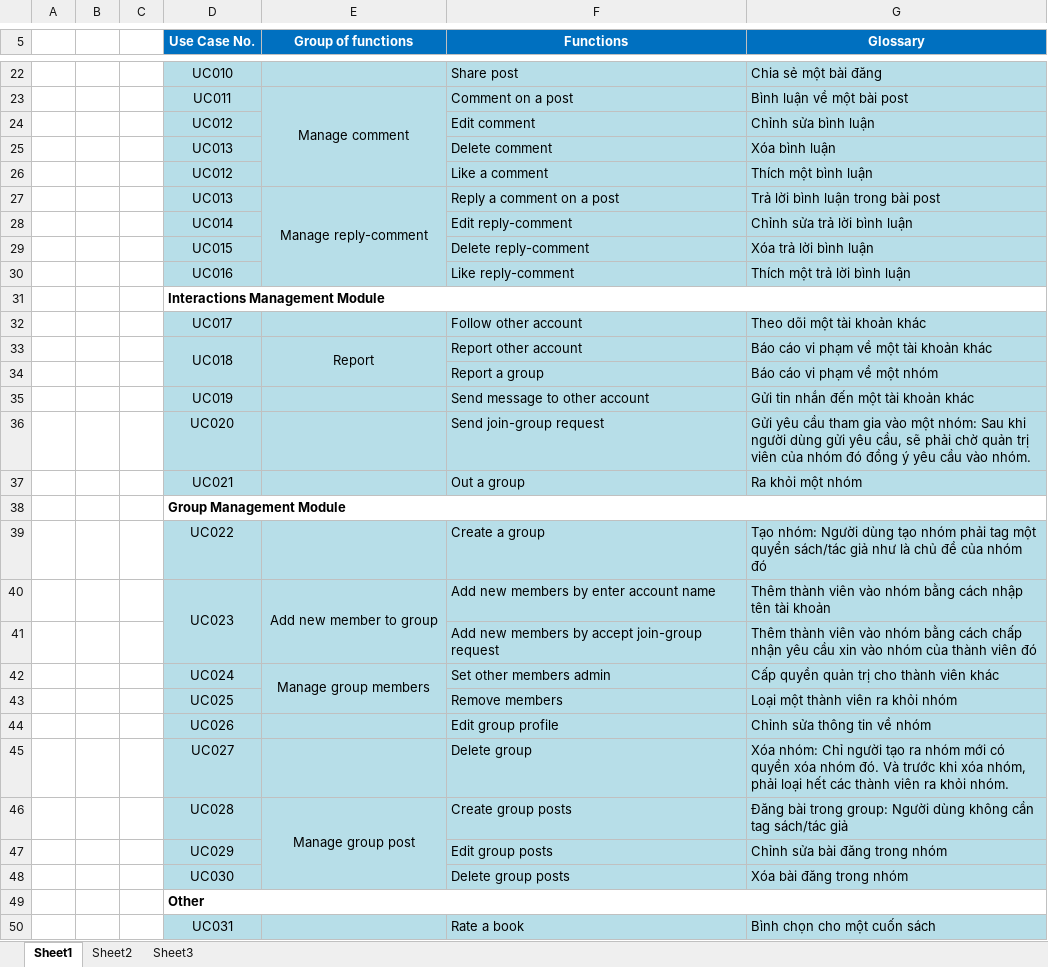
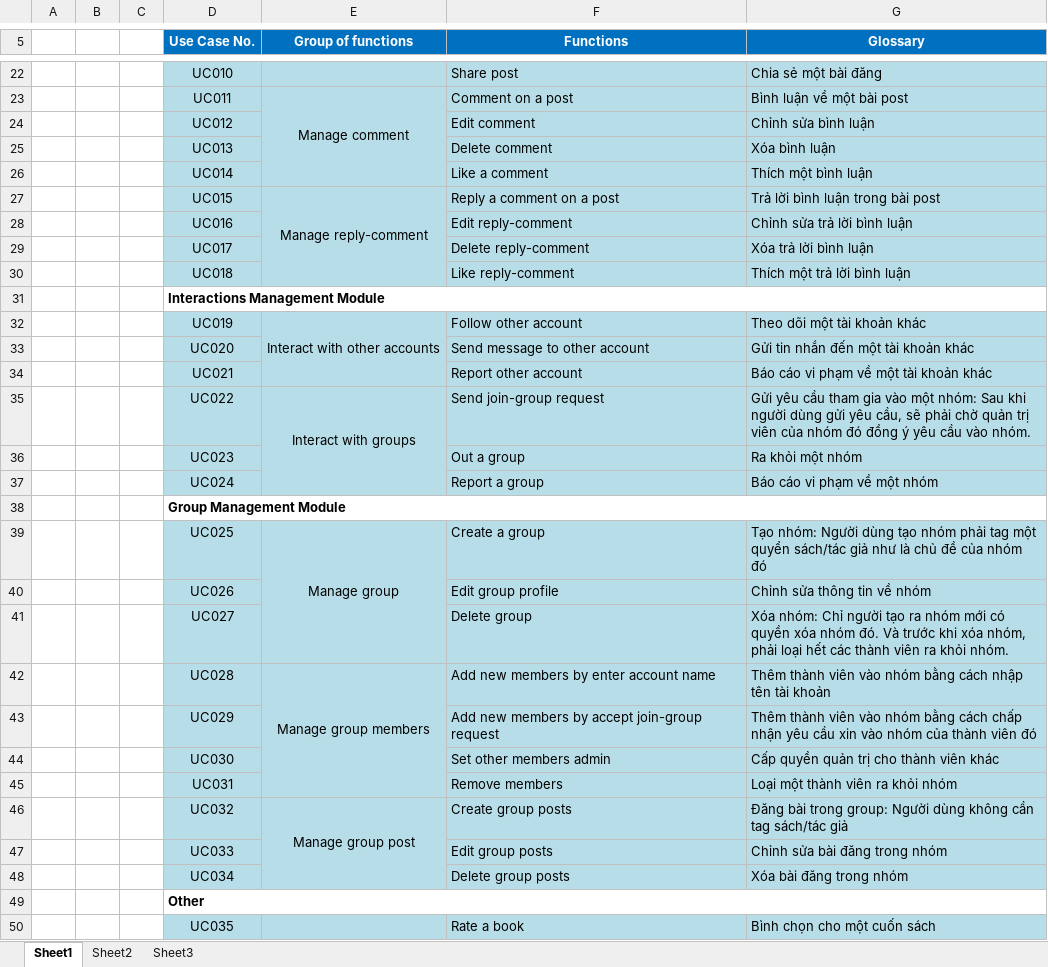
Before and after one commit to sangnvus/201609JS02, an Excel workbook: WIP/Documents/Usecase Diagram/List of UseCase.xlsx, sheet Sheet1, drawn as a sheet; only a part is shown, gaps mark what is left out; values as stored, in another font and other column widths than the file's, no borders; removed rows and columns are numbered as before the commit, all else as after; the diff covers the shown part only; the diff names each change by its address in the sheet, - before the commit and + after, or states it on an @@ line.

Commit message:
HuyenPT: Commit UseCase

```diff
--- a/WIP/Documents/Usecase Diagram/List of UseCase.xlsx (sheet Sheet1)
+++ b/WIP/Documents/Usecase Diagram/List of UseCase.xlsx (sheet Sheet1)
-D26 (Use Case No.): UC012
+D26 (Use Case No.): UC014
-D27 (Use Case No.): UC013
+D27 (Use Case No.): UC015
-D28 (Use Case No.): UC014
+D28 (Use Case No.): UC016
-D29 (Use Case No.): UC015
+D29 (Use Case No.): UC017
-D30 (Use Case No.): UC016
+D30 (Use Case No.): UC018
-D32 (Use Case No.): UC017
+D32 (Use Case No.): UC019
-E32 (Group of functions): (empty)
+E32 (Group of functions): Interact with other accounts
+E32:E34 merged
-row 33:  |  |  | UC018 | Report | Report other account | Báo cáo vi phạm về một tài khoản khác
-row 34:  |  |  |  |  | Report a group | Báo cáo vi phạm về một nhóm
-D33 (Use Case No.): UC019
+D33 (Use Case No.): UC020
+row 34:  |  |  | UC021 |  | Report other account | Báo cáo vi phạm về một tài khoản khác
-D35 (Use Case No.): UC020
+D35 (Use Case No.): UC022
-E35 (Group of functions): (empty)
+E35 (Group of functions): Interact with groups
+E35:E37 merged
-D36 (Use Case No.): UC021
+D36 (Use Case No.): UC023
+row 37:  |  |  | UC024 |  | Report a group | Báo cáo vi phạm về một nhóm
-D39 (Use Case No.): UC022
+D39 (Use Case No.): UC025
-E39 (Group of functions): (empty)
+E39 (Group of functions): Manage group
+E39:E41 merged
-row 40:  |  |  | UC023 | Add new member to group | Add new members by enter account name | Thêm thành viên vào nhóm bằng cách nhập tên tài khoản
-row 41:  |  |  |  |  | Add new members by accept join-group request | Thêm thành viên vào nhóm bằng cách chấp nhận yêu cầu xin vào nhóm của thành viên đó
-row 42:  |  |  | UC024 | Manage group members | Set other members admin | Cấp quyền quản trị cho thành viên khác
-row 43:  |  |  | UC025 |  | Remove members | Loại một thành viên ra khỏi nhóm
+row 42:  |  |  | UC028 | Manage group members | Add new members by enter account name | Thêm thành viên vào nhóm bằng cách nhập tên tài khoản
+row 43:  |  |  | UC029 |  | Add new members by accept join-group request | Thêm thành viên vào nhóm bằng cách chấp nhận yêu cầu xin vào nhóm của thành viên đó
+row 44:  |  |  | UC030 |  | Set other members admin | Cấp quyền quản trị cho thành viên khác
+row 45:  |  |  | UC031 |  | Remove members | Loại một thành viên ra khỏi nhóm
-D46 (Use Case No.): UC028
+D46 (Use Case No.): UC032
-D47 (Use Case No.): UC029
+D47 (Use Case No.): UC033
-D48 (Use Case No.): UC030
+D48 (Use Case No.): UC034
-D50 (Use Case No.): UC031
+D50 (Use Case No.): UC035
```
Also changed, not shown: 7 added rows, 1 removed row, 27 edited cells and merged cells elsewhere in this sheet, 3 other files.
